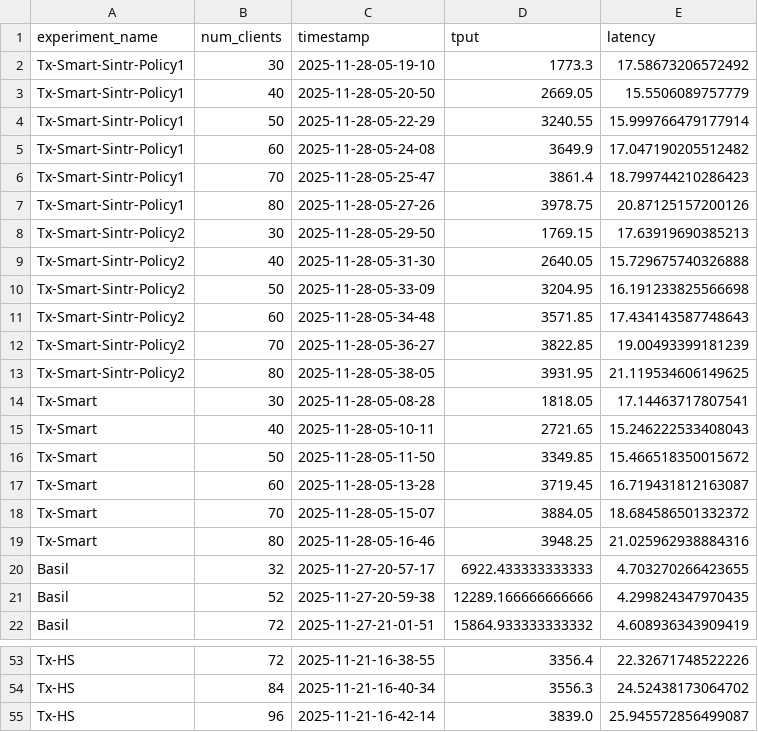
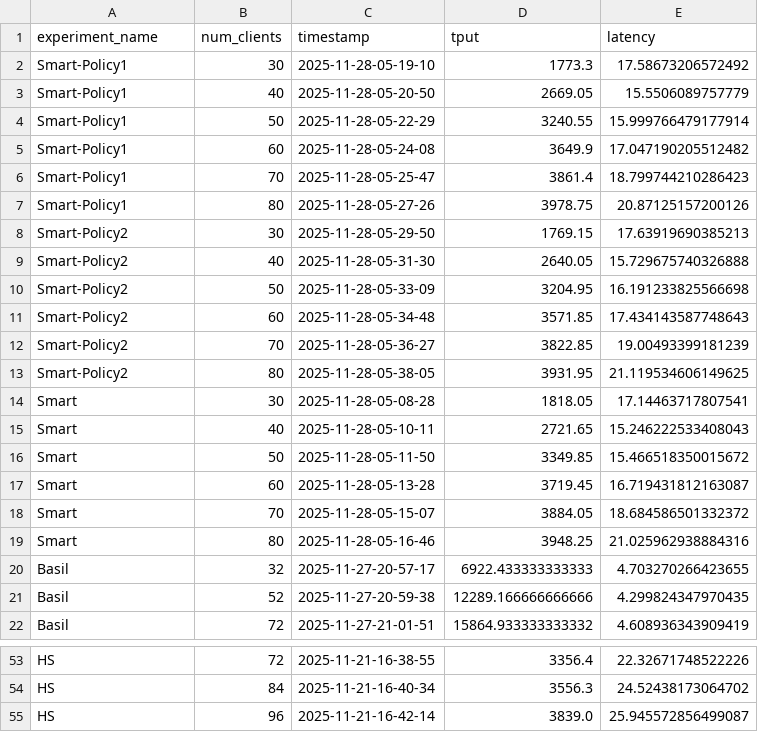
Before and after one commit to ATLi2001/Sintr-Artifact, a CSV file: experiment-results/1-Workloads/Smallbank/Combined/smallbank_updated.csv, drawn as a sheet; only a part is shown, gaps mark what is left out; the diff covers the shown part only; the diff names each change by its address in the sheet, - before the commit and + after, or states it on an @@ line.

```diff
--- a/experiment-results/1-Workloads/Smallbank/Combined/smallbank_updated.csv
+++ b/experiment-results/1-Workloads/Smallbank/Combined/smallbank_updated.csv
-A2:A7 (experiment_name): Tx-Smart-Sintr-Policy1
+A2:A7 (experiment_name): Smart-Policy1
-A8:A13 (experiment_name): Tx-Smart-Sintr-Policy2
+A8:A13 (experiment_name): Smart-Policy2
-A14:A19 (experiment_name): Tx-Smart
+A14:A19 (experiment_name): Smart
-A53:A55 (experiment_name): Tx-HS
+A53:A55 (experiment_name): HS
```
Also changed, not shown: 27 edited cells elsewhere in this file, experiment-results/1-Workloads/Seats/Combined/seats-combined.csv, experiment-results/1-Workloads/TPCC-SQL/Combined/tpcc-sql-combined.csv, 18 other files.
